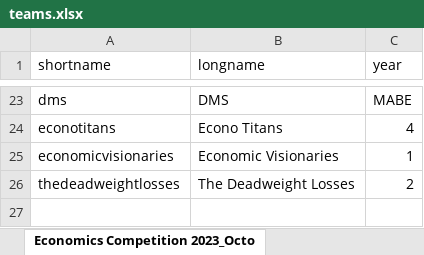
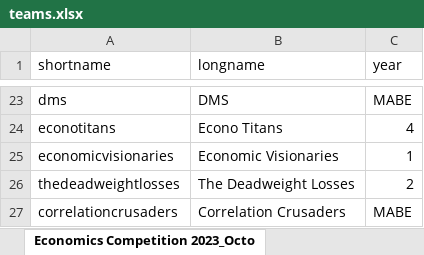
Before and after one commit to justinsmithecon/econcomp, an Excel workbook: data/teams.xlsx, sheet Economics Competition 2023_Octo, drawn as a sheet; only a part is shown, gaps mark what is left out; values as stored, in another font and other column widths than the file's, no borders; the diff names each change by its address in the sheet, - before the commit and + after, or states it on an @@ line.

Commit message:
update teams

```diff
--- a/data/teams.xlsx (sheet Economics Competition 2023_Octo)
+++ b/data/teams.xlsx (sheet Economics Competition 2023_Octo)
+row 27: correlationcrusaders | Correlation Crusaders | MABE
```
